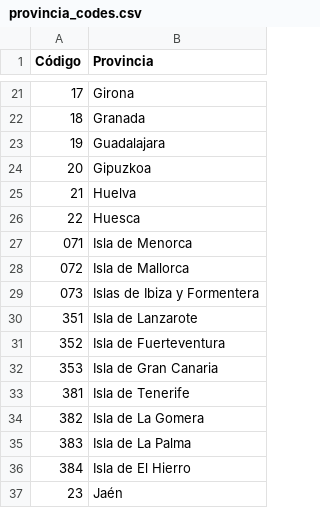
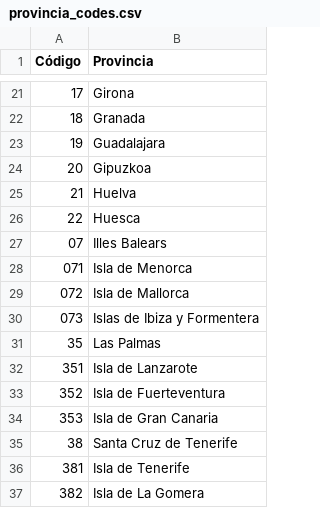
Before and after one commit to ctorviso/Proyecto-Meteorologico, a CSV file: notebooks/datasets/param_codes/provincia_codes.csv, drawn as a sheet; only a part is shown, gaps mark what is left out; the shorter side is filled out with more unchanged rows; the diff names each change by its address in the sheet, - before the commit and + after, or states it on an @@ line.

```diff
--- a/notebooks/datasets/param_codes/provincia_codes.csv
+++ b/notebooks/datasets/param_codes/provincia_codes.csv
+row 27: 07 | Illes Balears
+row 31: 35 | Las Palmas
+row 35: 38 | Santa Cruz de Tenerife
```
Also changed, not shown: 3 other files.
